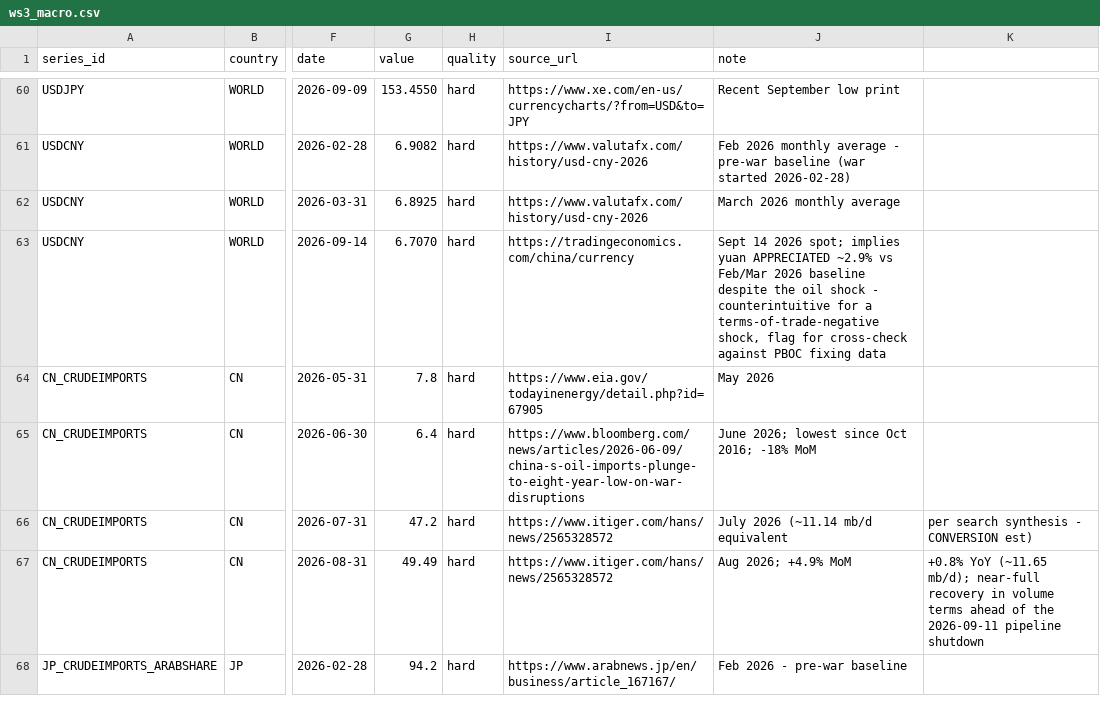
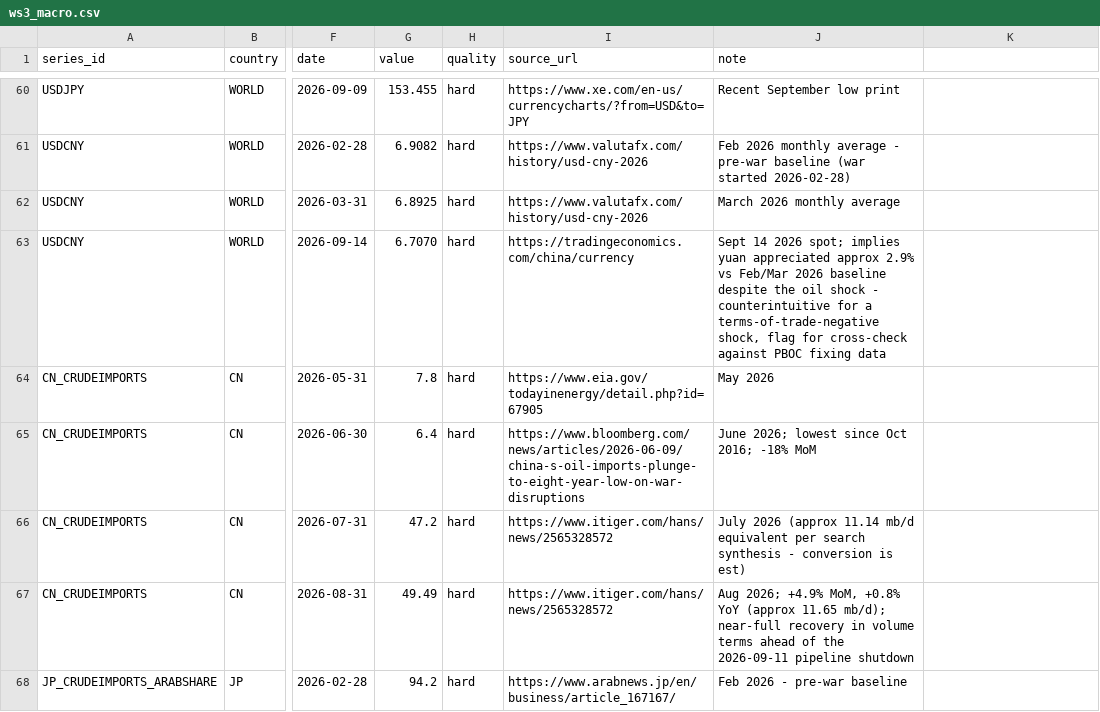
Before and after one commit to LY069/ME-economic-impact-tracker, a CSV file: data/raw/ws3_macro.csv, drawn as a sheet; only a part is shown, gaps mark what is left out; the diff covers the shown part only; the diff names each change by its address in the sheet, - before the commit and + after, or states it on an @@ line.

```diff
--- a/data/raw/ws3_macro.csv
+++ b/data/raw/ws3_macro.csv
-G60 (value): 153.4550
+G60 (value): 153.455
-J63 (note): …implies yuan APPRECIATED ~2.9% vs Feb/Mar…
+J63 (note): …implies yuan appreciated approx 2.9% vs Feb/Mar…
-J66 (note): July 2026 (~11.14 mb/d equivalent
+J66 (note): July 2026 (approx 11.14 mb/d equivalent per search synthesis - conversion is est)
-K66: per search synthesis - CONVERSION est)
+K66: (empty)
-J67 (note): …2026; +4.9% MoM
+J67 (note): …2026; +4.9% MoM, +0.8% YoY (approx 11.65 mb/d); near-full recovery in volume terms ahead of the 2026-09-11 pipeline shutdown
-K67: +0.8% YoY (~11.65 mb/d); near-full recovery in volume terms ahead of the 2026-09-11 pipeline shutdown
+K67: (empty)
```
Also changed, not shown: 54 edited cells elsewhere in this file, data/raw/ws1_flows.csv, data/raw/ws1_prices.csv, 27 other files.
